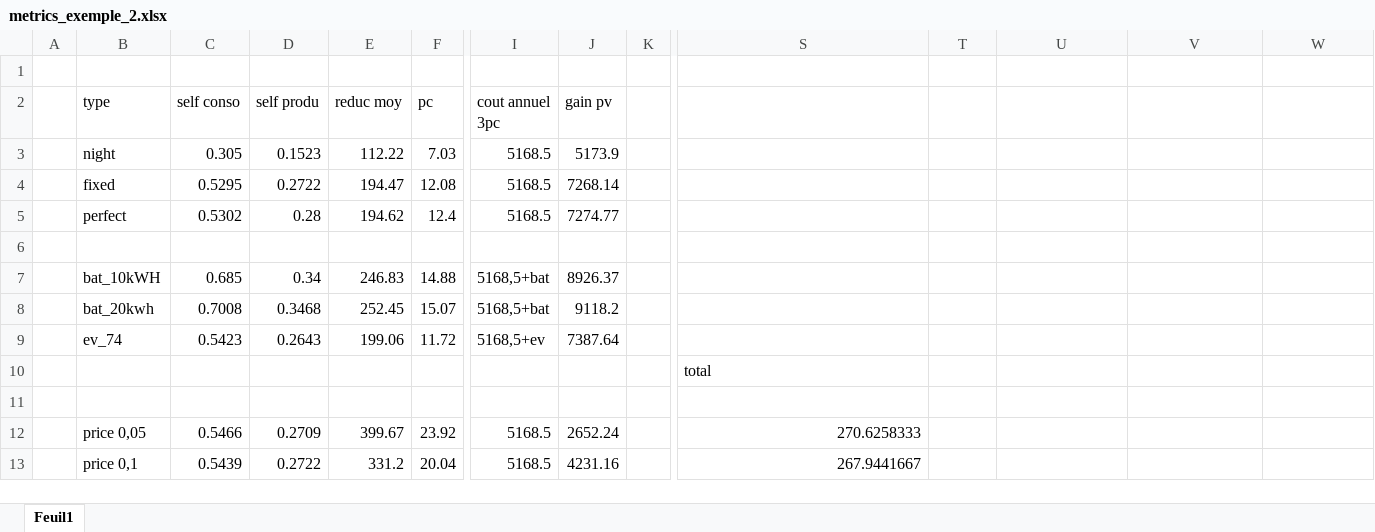
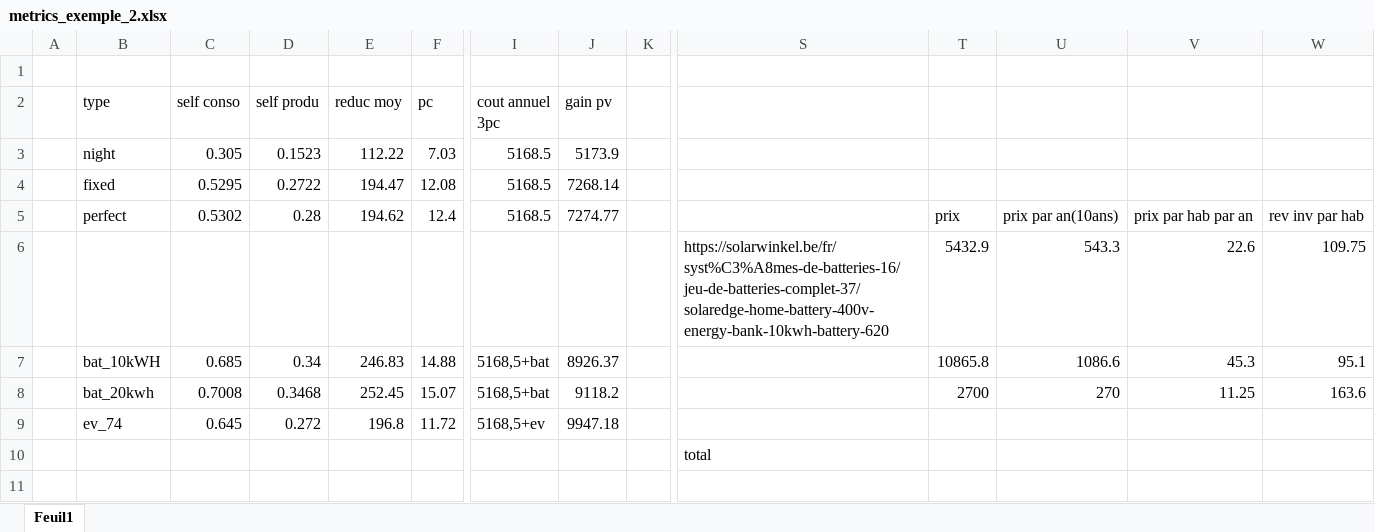
Before and after one commit to simondevadder/memoire_partage_elec, an Excel workbook: example_2_folder/metrics_exemple_2.xlsx, sheet Feuil1, drawn as a sheet; only a part is shown, gaps mark what is left out; the shorter side is filled out with more unchanged rows; values as stored, in another font and other column widths than the file's, no borders; rows hold the shown columns only; the diff names each change by its address in the sheet, - before the commit and + after, or states it on an @@ line.

```diff
--- a/example_2_folder/metrics_exemple_2.xlsx (sheet Feuil1)
+++ b/example_2_folder/metrics_exemple_2.xlsx (sheet Feuil1)
-T5: (empty)
+T5: prix
-U5: (empty)
+U5: prix par an(10ans)
-V5: (empty)
+V5: prix par hab par an
-W5: (empty)
+W5: rev inv par hab
-row 6: (empty)
+row 6:  |  |  |  |  |  |  |  |  | https://solarwinkel.be/fr/syst%C3%A8mes-de-batteries-16/jeu-de-batteries-complet-37/solaredge-home-battery-400v-energy-bank-10kwh-battery-620 | 5432.9 | 543.3 | 22.6 | 109.75
-T7: (empty)
+T7: 10865.8
-U7: (empty)
+U7: 1086.6
-V7: (empty)
+V7: 45.3
-W7: (empty)
+W7: 95.1
-T8: (empty)
+T8: 2700
-U8: (empty)
+U8: 270
-V8: (empty)
+V8: 11.25
-W8: (empty)
+W8: 163.6
-C9 (self conso): 0.5423
+C9 (self conso): 0.645
-D9 (self produ): 0.2643
+D9 (self produ): 0.272
-E9 (reduc moy): 199.06
+E9 (reduc moy): 196.8
-J9 (gain pv): 7387.64
+J9 (gain pv): 9947.18
```
Also changed, not shown: example_2_folder/example_2_base/main_results.xlsx, example_2_folder/example_2_ev/main_results.xlsx, 21 other files.
